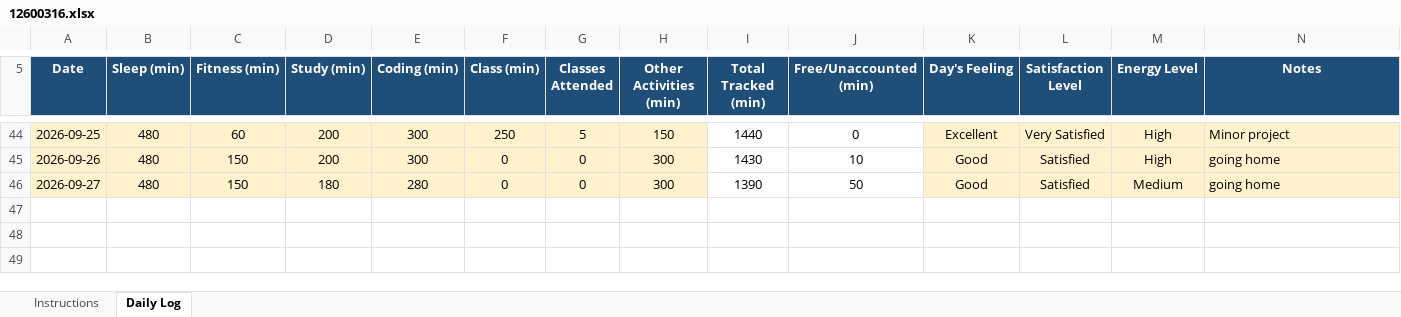
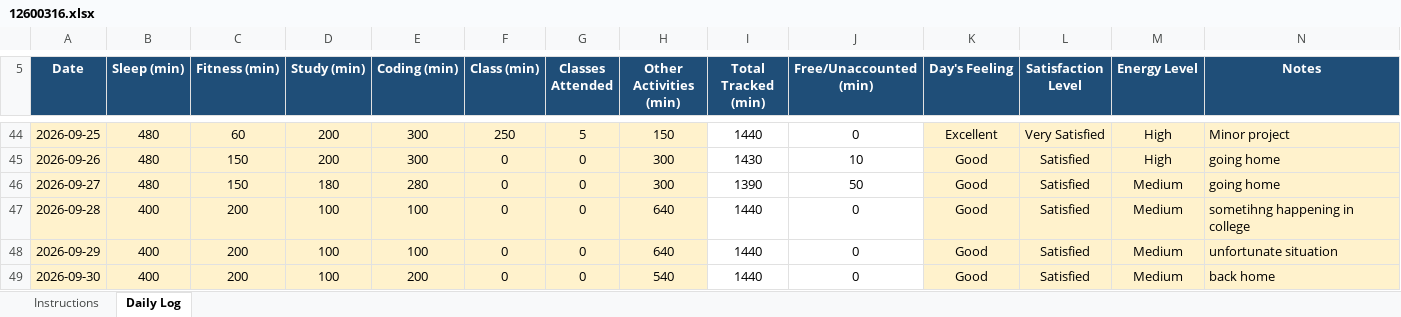
Before and after one commit to eZpiyush/CAP776, an Excel workbook: 12600316.xlsx, sheet Daily Log, drawn as a sheet; only a part is shown, gaps mark what is left out; values as stored, in another font and other column widths than the file's, no borders; conditional formats not drawn; the diff names each change by its address in the sheet, - before the commit and + after, or states it on an @@ line.

Commit message:
update till 30th Aug

```diff
--- a/12600316.xlsx (sheet Daily Log)
+++ b/12600316.xlsx (sheet Daily Log)
+row 47: 2026-09-28 | 400 | 200 | 100 | 100 | 0 | 0 | 640 | 1440 | 0 | Good | Satisfied | Medium | sometihng happening in college
+row 48: 2026-09-29 | 400 | 200 | 100 | 100 | 0 | 0 | 640 | 1440 | 0 | Good | Satisfied | Medium | unfortunate situation
+row 49: 2026-09-30 | 400 | 200 | 100 | 200 | 0 | 0 | 540 | 1440 | 0 | Good | Satisfied | Medium | back home
```
